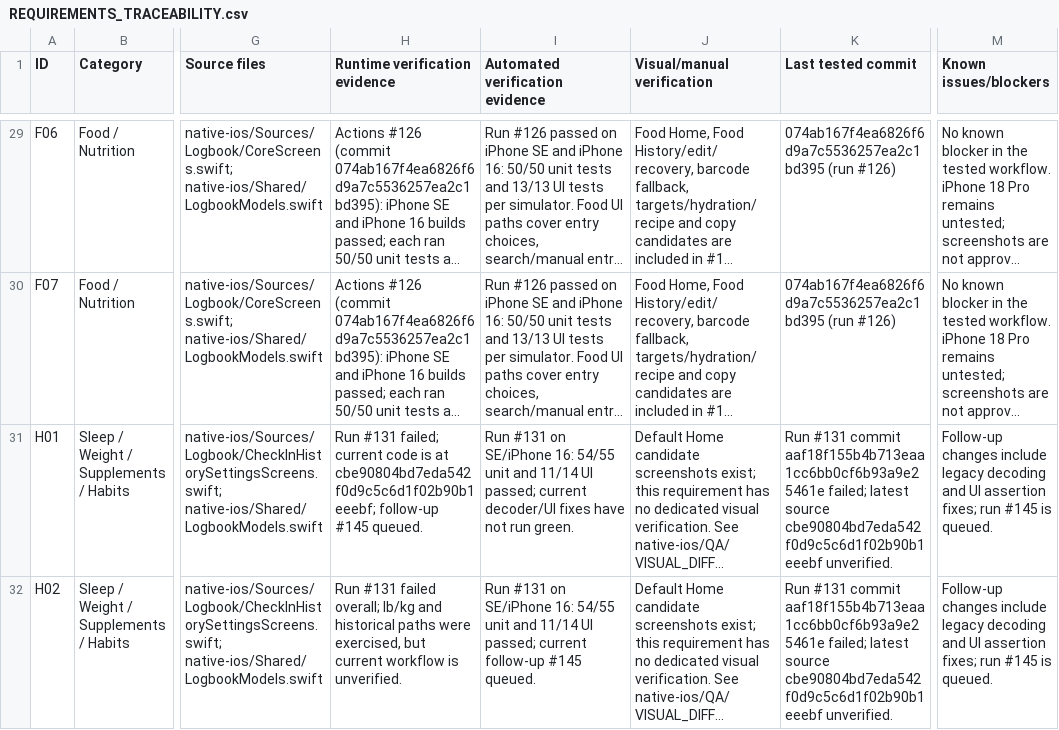
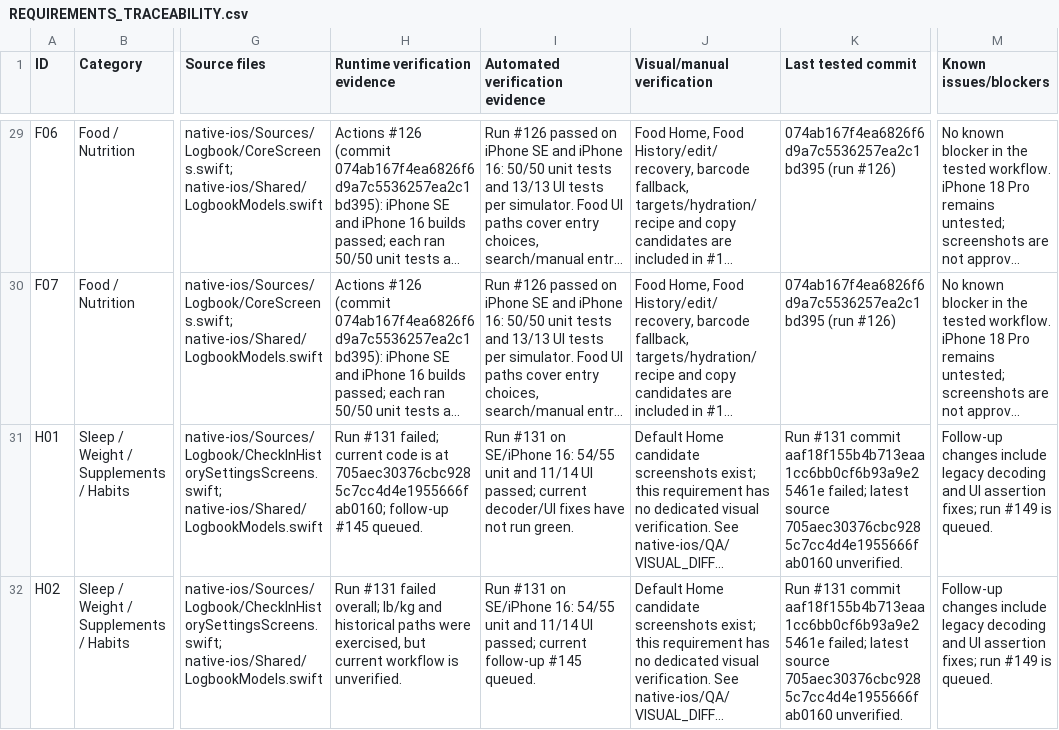
Before and after one commit to jacksonpjwilson-dev/logbook-v2, a CSV file: native-ios/QA/REQUIREMENTS_TRACEABILITY.csv, drawn as a sheet; only a part is shown, gaps mark what is left out; long unchanged cells end in …; the diff covers the shown part only; the diff names each change by its address in the sheet, - before the commit and + after, or states it on an @@ line.

Commit message:
Refresh tracker with current source and queued verification

```diff
--- a/native-ios/QA/REQUIREMENTS_TRACEABILITY.csv
+++ b/native-ios/QA/REQUIREMENTS_TRACEABILITY.csv
-H31 (Runtime verification evidence): …is at cbe90804bd7eda542f0d9c5c6d1f02b90b1eeebf; follow-up #145…
+H31 (Runtime verification evidence): …is at 705aec30376cbc9285c7cc4d4e1955666fab0160; follow-up #145…
-K31:K32 (Last tested commit): …latest source cbe90804bd7eda542f0d9c5c6d1f02b90b1eeebf unverified.
+K31:K32 (Last tested commit): …latest source 705aec30376cbc9285c7cc4d4e1955666fab0160 unverified.
-M31:M32 (Known issues/blockers): …fixes; run #145 is queued.
+M31:M32 (Known issues/blockers): …fixes; run #149 is queued.
```
Also changed, not shown: 8 edited cells elsewhere in this file, 4 other files.
